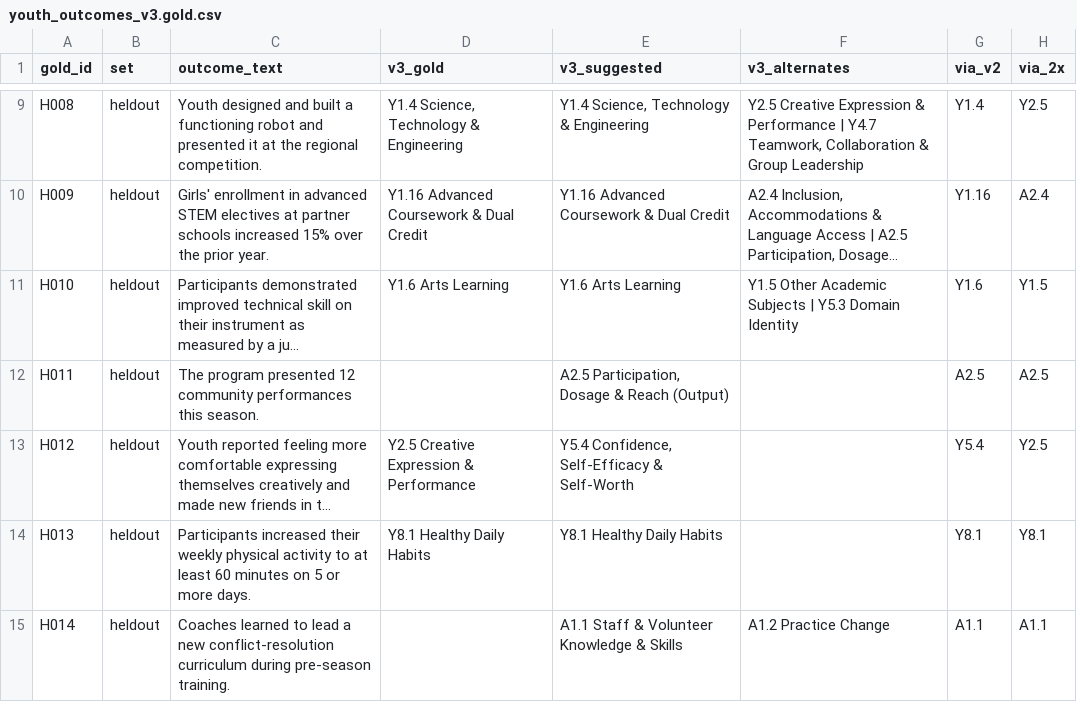
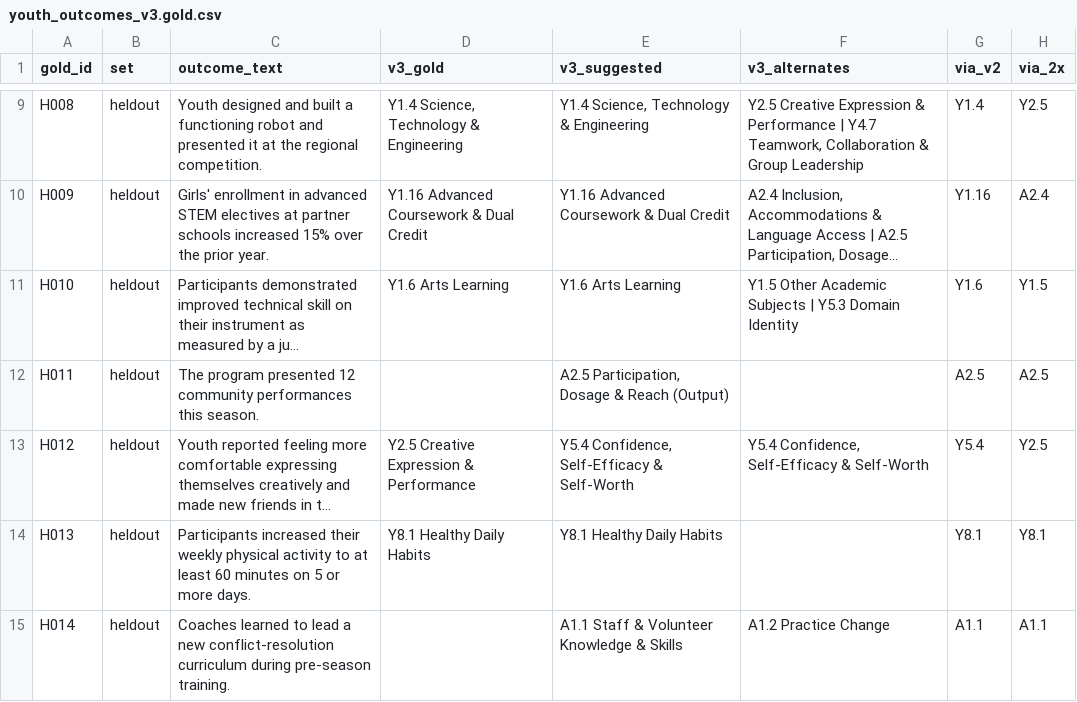
Before and after one commit to sevsevsev/Qualitative-Outcomes-Coder, a CSV file: codebook-refinement/gold/youth_outcomes_v3.gold.csv, drawn as a sheet; only a part is shown, gaps mark what is left out; long unchanged cells end in …; the diff names each change by its address in the sheet, - before the commit and + after, or states it on an @@ line.

```diff
--- a/codebook-refinement/gold/youth_outcomes_v3.gold.csv
+++ b/codebook-refinement/gold/youth_outcomes_v3.gold.csv
-F13 (v3_alternates): (empty)
+F13 (v3_alternates): Y5.4 Confidence, Self-Efficacy & Self-Worth
```
Also changed, not shown: 3 other files.
